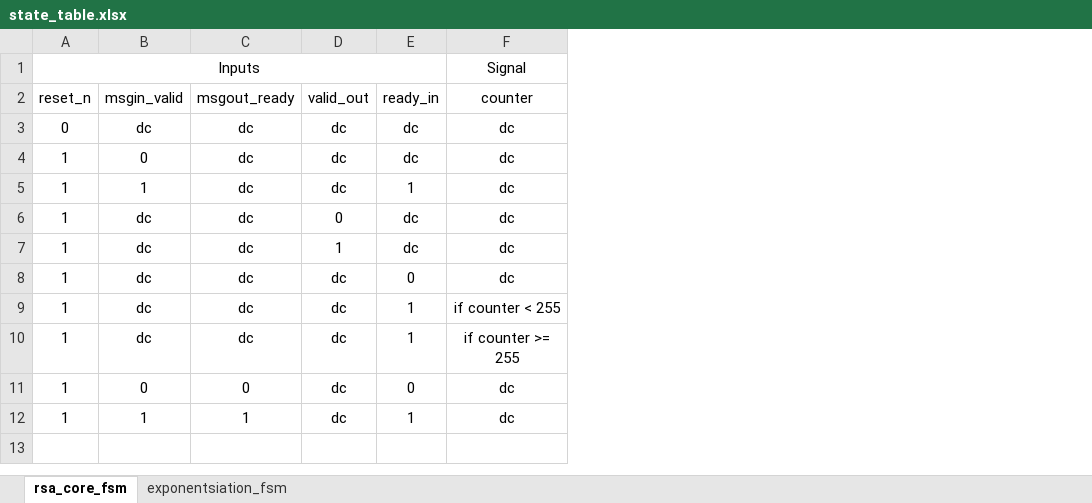
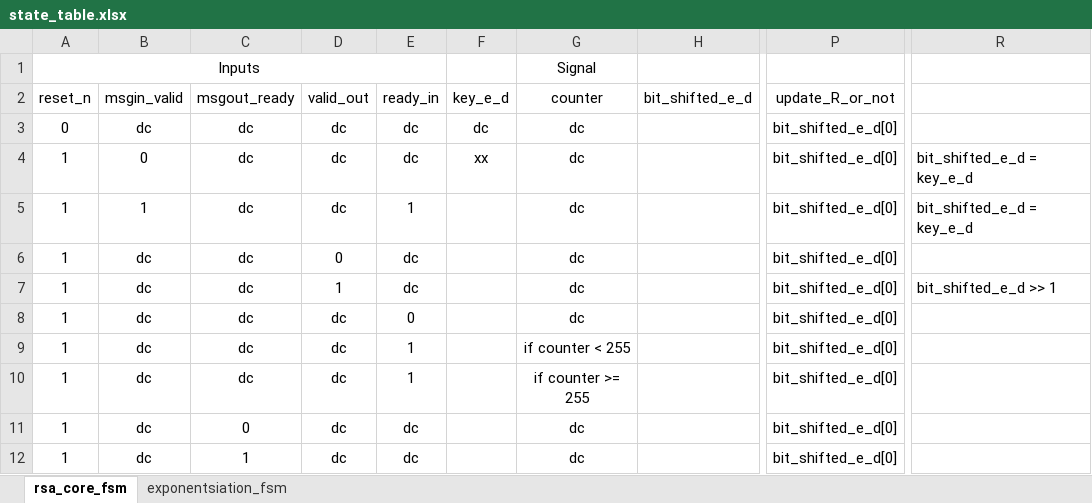
Before and after one commit to Lorangs/TFE4141_Digital_Design_1, an Excel workbook: TermProject/state_table.xlsx, sheet rsa_core_fsm, drawn as a sheet; only a part is shown, gaps mark what is left out; values as stored, in another font and other column widths than the file's, no borders; the diff names each change by its address in the sheet, - before the commit and + after, or states it on an @@ line.

Commit message:
oppdatert teller og tilstandsmaskin i rsa_core

```diff
--- a/TermProject/state_table.xlsx (sheet rsa_core_fsm)
+++ b/TermProject/state_table.xlsx (sheet rsa_core_fsm)
+column F (key_e_d), rows 3-4: dc | xx
+column H (bit_shifted_e_d), empty
+column P (update_R_or_not), rows 3-12: all bit_shifted_e_d[0]
+column R, rows 4-7: bit_shifted_e_d = key_e_d | bit_shifted_e_d = key_e_d |  | bit_shifted_e_d >> 1
-B11 (msgin_valid): 0
+B11 (msgin_valid): dc
-E11 (ready_in): 0
+E11 (ready_in): dc
-B12 (msgin_valid): 1
+B12 (msgin_valid): dc
-E12 (ready_in): 1
+E12 (ready_in): dc
```
Also changed, not shown: 2 other files.
